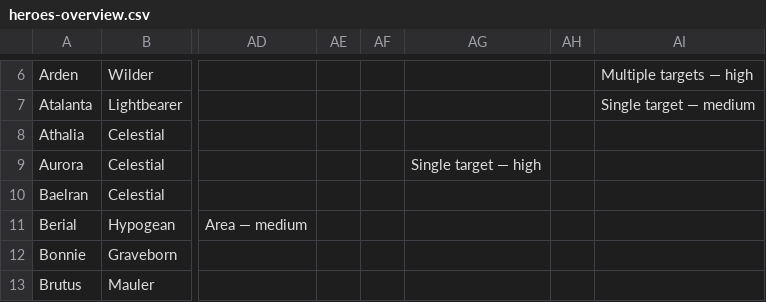
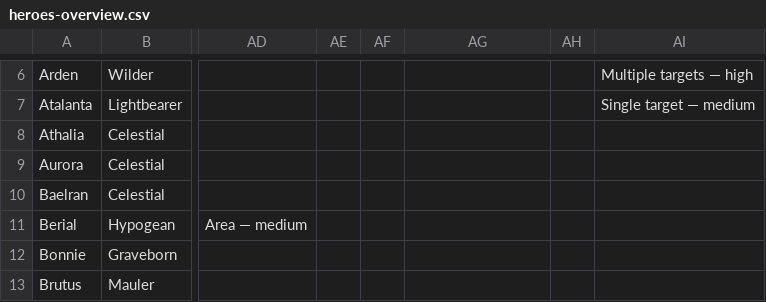
Before and after one commit to arnecls/afjk-characters, a CSV file: heroes-overview.csv, drawn as a sheet; only a part is shown, gaps mark what is left out; the diff names each change by its address in the sheet, - before the commit and + after, or states it on an @@ line.

```diff
--- a/heroes-overview.csv
+++ b/heroes-overview.csv
-AG9: Single target — high
+AG9: (empty)
```
Also changed, not shown: site/data/heroes-overview.csv, 8 other files.
